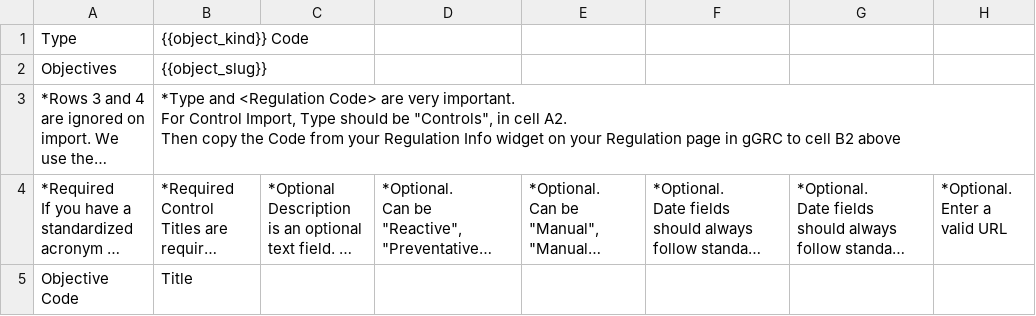
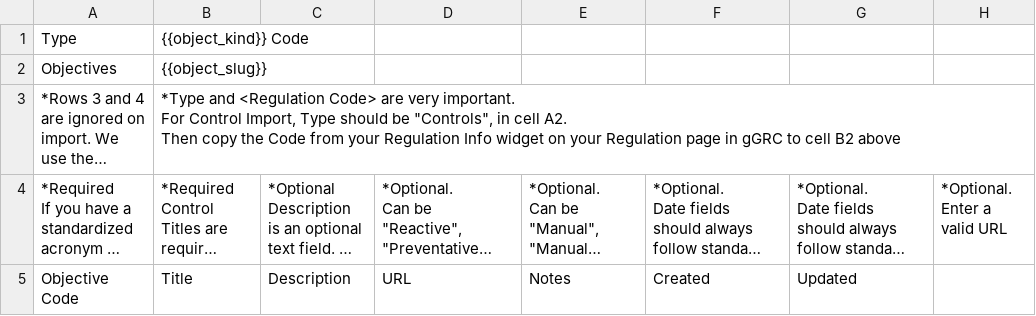
Before and after one commit to zidarsk8/ggrc-core, a CSV file: src/ggrc/templates/csv_files/Objective_Import_Template.csv, drawn as a sheet; only a part is shown; long unchanged cells end in …; the diff names each change by its address in the sheet, - before the commit and + after, or states it on an @@ line.

Commit message:
Implement import/export of Optional non-map fields.

```diff
--- a/src/ggrc/templates/csv_files/Objective_Import_Template.csv
+++ b/src/ggrc/templates/csv_files/Objective_Import_Template.csv
-C5: (empty)
+C5: Description
-D5: (empty)
+D5: URL
-E5: (empty)
+E5: Notes
-F5: (empty)
+F5: Created
-G5: (empty)
+G5: Updated
```
Also changed, not shown: 2 other files.
